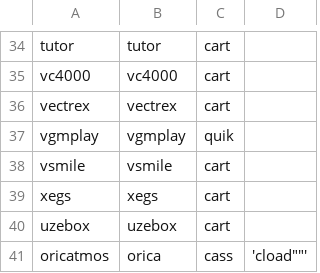
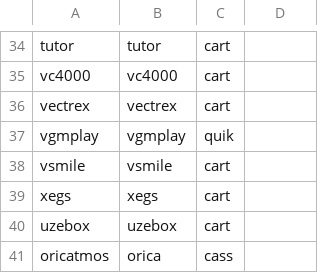
Before and after one commit to WizzardSK/gameflix, a CSV file: batocera/messSystems.csv, drawn as a sheet; only a part is shown, gaps mark what is left out.

Commit message:
Update messSystems.csv

```diff
--- a/batocera/messSystems.csv
+++ b/batocera/messSystems.csv
@@ -40,2 +40,2 @@ xegs;xegs;cart;
 uzebox;uzebox;cart;
-oricatmos;orica;cass;'cload""'
+oricatmos;orica;cass;
```
